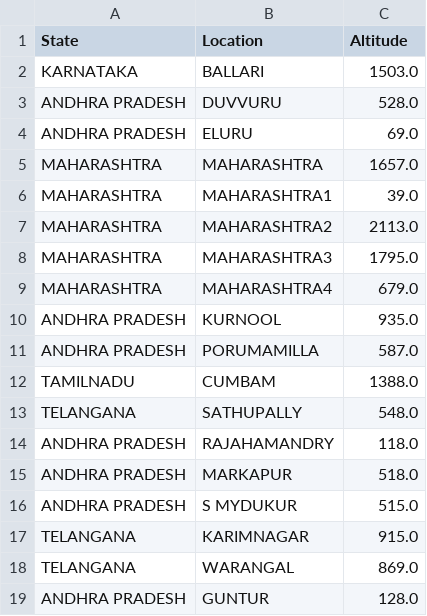
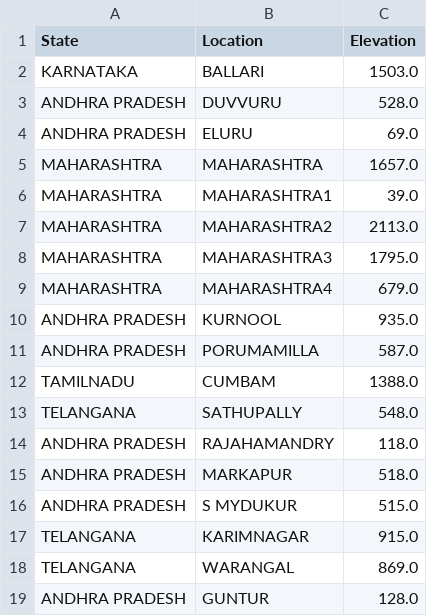
Before and after one commit to Maroju100/Capstone-Yield-prediction-and-Variety-recommender, a CSV file: location_altitude_data.csv, drawn as a sheet.

```diff
--- a/location_altitude_data.csv
+++ b/location_altitude_data.csv
@@ -1,2 +1,2 @@
-State,Location,Altitude
+State,Location,Elevation
 KARNATAKA,BALLARI,1503.0
```
Also changed, not shown: 2 other files.
